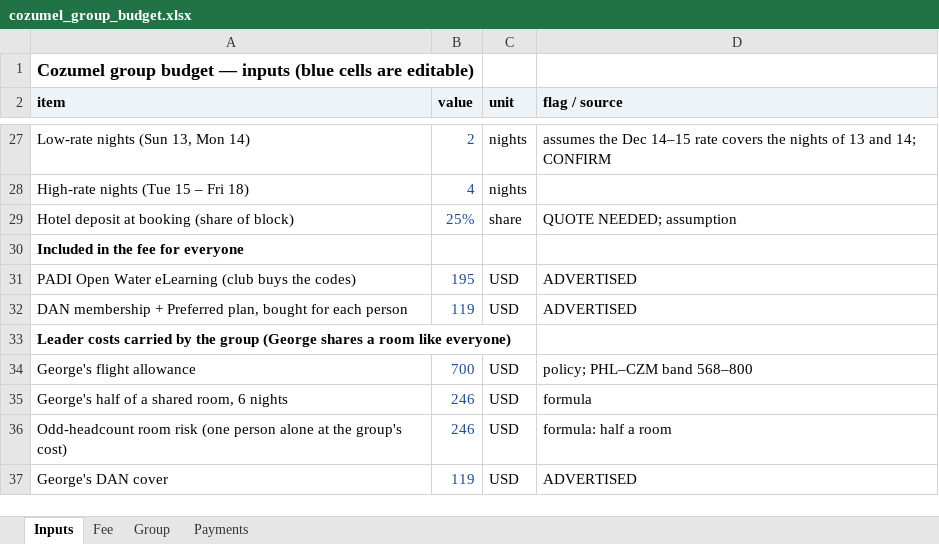
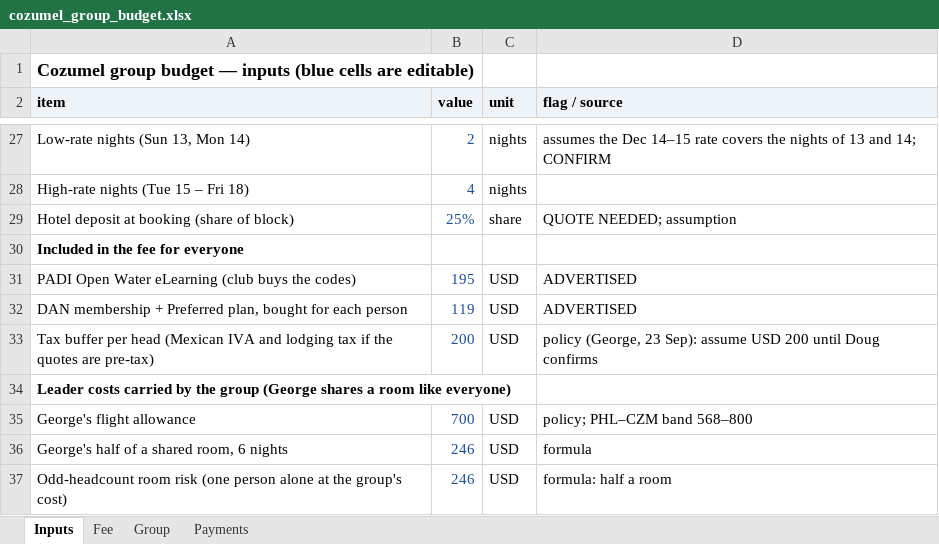
Before and after one commit to GeorgeJeffreys/George-Jeffreys, an Excel workbook: december-plan/pricing/cozumel_group_budget.xlsx, sheet Inputs, drawn as a sheet; only a part is shown, gaps mark what is left out; the shorter side is filled out with more unchanged rows; values as stored, in another font and other column widths than the file's, no borders; the diff names each change by its address in the sheet, - before the commit and + after, or states it on an @@ line.

```diff
--- a/december-plan/pricing/cozumel_group_budget.xlsx (sheet Inputs)
+++ b/december-plan/pricing/cozumel_group_budget.xlsx (sheet Inputs)
+row 33: Tax buffer per head (Mexican IVA and lodging tax if the quotes are pre-tax) | 200 | USD | policy (George, 23 Sep): assume USD 200 until Doug confirms
```
Also changed, not shown: sheet Group, sheet Fee, formulas that keep their value, 4 other files.
